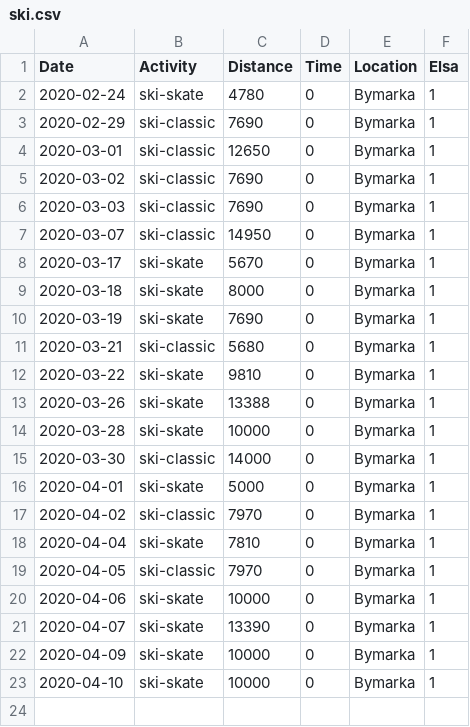
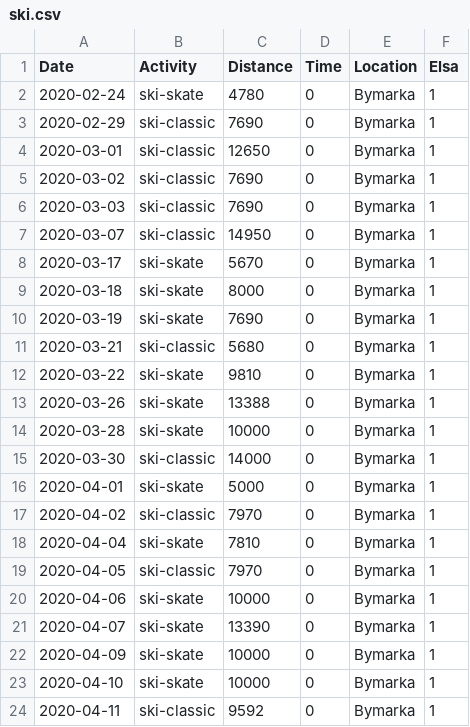
Before and after one commit to Olarm/Treningsdagbok, a CSV file: ski.csv, drawn as a sheet; the diff names each change by its address in the sheet, - before the commit and + after, or states it on an @@ line.

Commit message:
mer data

```diff
--- a/ski.csv
+++ b/ski.csv
+row 24: 2020-04-11 | ski-classic | 9592 | 0 | Bymarka | 1
```
Also changed, not shown: morgenvekt.csv, 1 other file.
